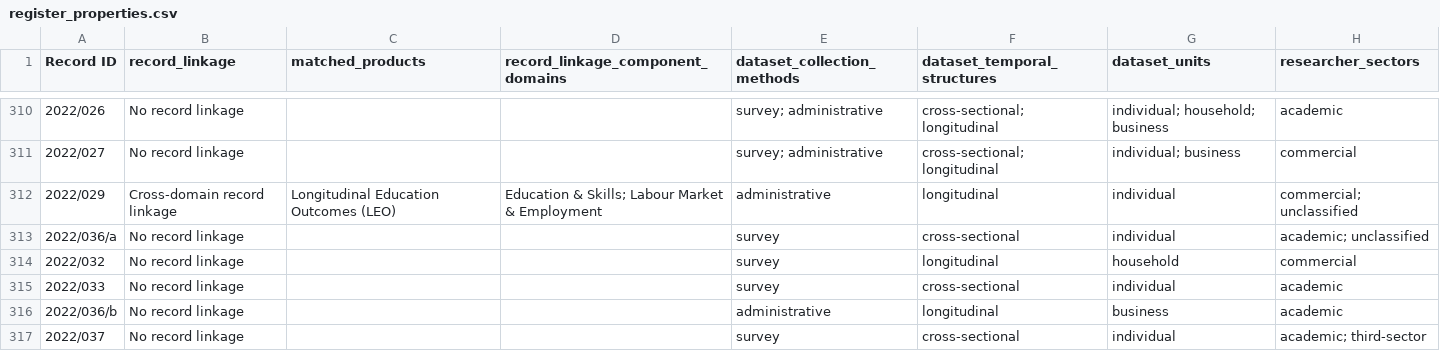
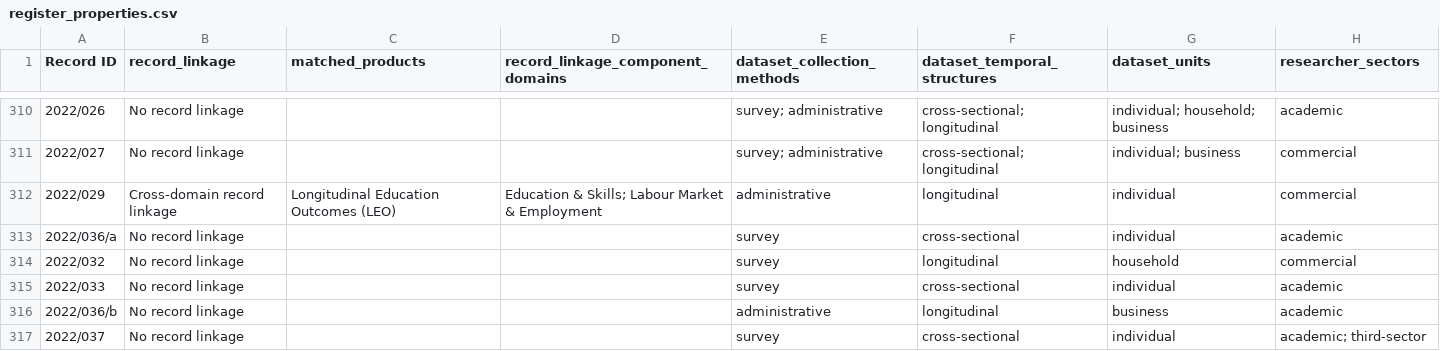
Before and after one commit to balintstewart77/ADR_DEA_project, a CSV file: analysis/outputs_deterministic_rc2/register_properties.csv, drawn as a sheet; only a part is shown, gaps mark what is left out; the diff covers the shown part only.

```diff
--- a/analysis/outputs_deterministic_rc2/register_properties.csv
+++ b/analysis/outputs_deterministic_rc2/register_properties.csv
@@ -311,4 +311,4 @@
 2022/027,No record linkage,,,survey; administrative,cross-sectional; longitudinal,individual; business,commercial
-2022/029,Cross-domain record linkage,Longitudinal Education Outcomes (LEO),Education & Skills; Labour Market & Employment,administrative,longitudinal,individual,commercial; unclassified
-2022/036/a,No record linkage,,,survey,cross-sectional,individual,academic; unclassified
+2022/029,Cross-domain record linkage,Longitudinal Education Outcomes (LEO),Education & Skills; Labour Market & Employment,administrative,longitudinal,individual,commercial
+2022/036/a,No record linkage,,,survey,cross-sectional,individual,academic
 2022/032,No record linkage,,,survey,longitudinal,household,commercial
```
Also changed, not shown: 103 edited cells elsewhere in this file, 3 other files.
